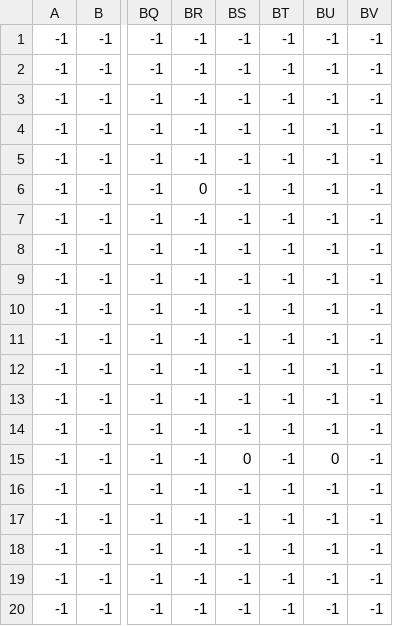
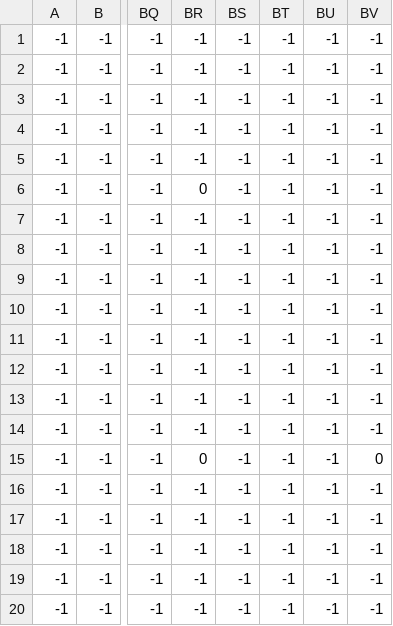
Before and after one commit to Ruvin123/PyGame_Project_2023, a CSV file: levels/level_1/level_1_constraints.csv, drawn as a sheet; only a part is shown, gaps mark what is left out; the diff names each change by its address in the sheet, - before the commit and + after, or states it on an @@ line.

```diff
--- a/levels/level_1/level_1_constraints.csv
+++ b/levels/level_1/level_1_constraints.csv
-BR15: -1
+BR15: 0
-BS15: 0
+BS15: -1
-BU15: 0
+BU15: -1
-BV15: -1
+BV15: 0
```
Also changed, not shown: levels/level_1/level_1_blocks.csv, levels/level_1/level_1_grass_decor.csv, 4 other files.
